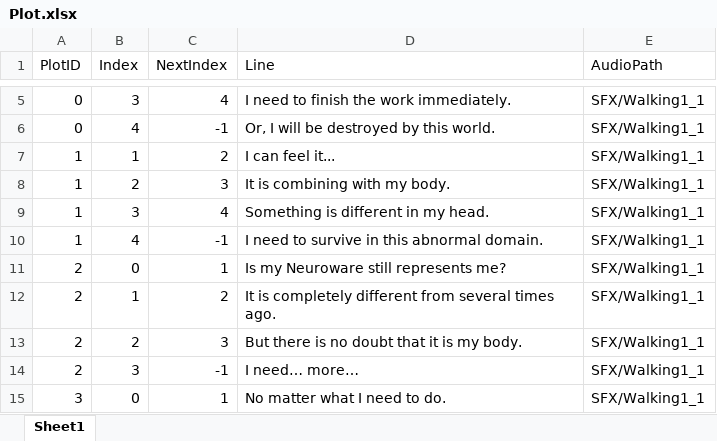
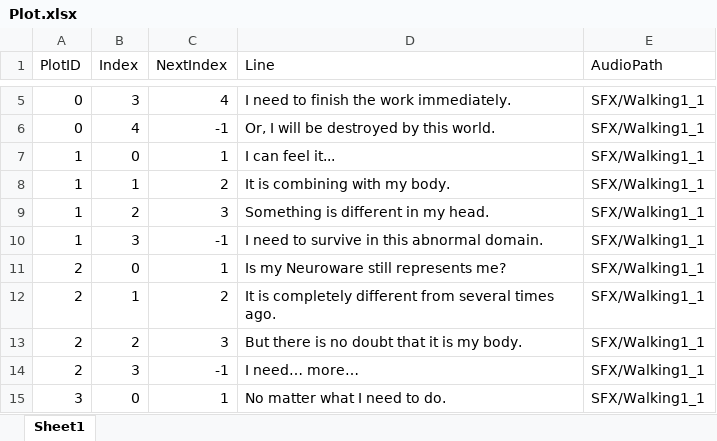
Before and after one commit to CarstenChen/UAL_CooperactiveUnit, an Excel workbook: Assets/Tables/Plot.xlsx, sheet Sheet1, drawn as a sheet; only a part is shown, gaps mark what is left out; values as stored, in another font and other column widths than the file's, no borders; removed rows and columns are numbered as before the commit, all else as after; the diff names each change by its address in the sheet, - before the commit and + after, or states it on an @@ line.

```diff
--- a/Assets/Tables/Plot.xlsx (sheet Sheet1)
+++ b/Assets/Tables/Plot.xlsx (sheet Sheet1)
+row 7: 1 | 0 | 1 | I can feel it... | SFX/Walking1_1
-D8 (Line): I can feel it...
+D8 (Line): It is combining with my body.
-D9 (Line): It is combining with my body.
+D9 (Line): Something is different in my head.
-row 9: 1 | 3 | 4 | Something is different in my head. | SFX/Walking1_1
-B10 (Index): 4
+B10 (Index): 3
```
Also changed, not shown: 27 other files.
